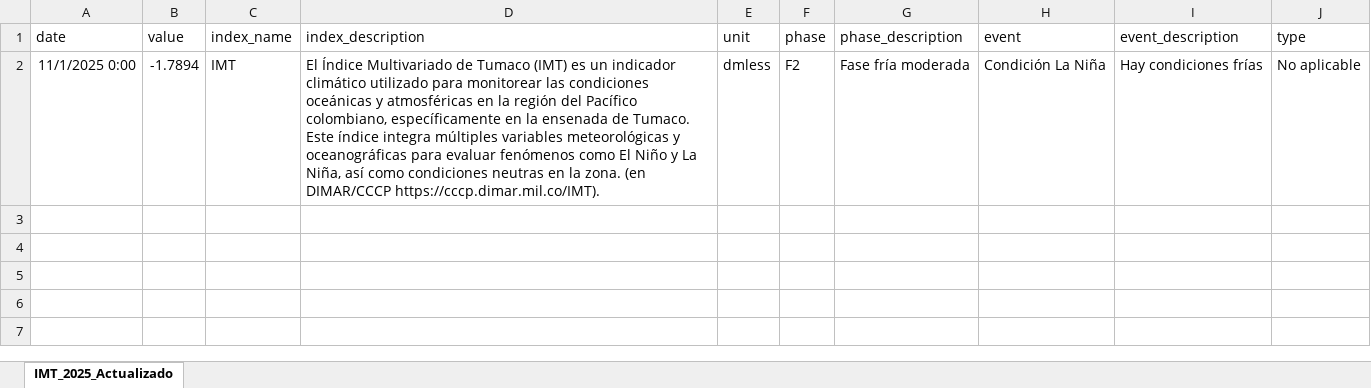
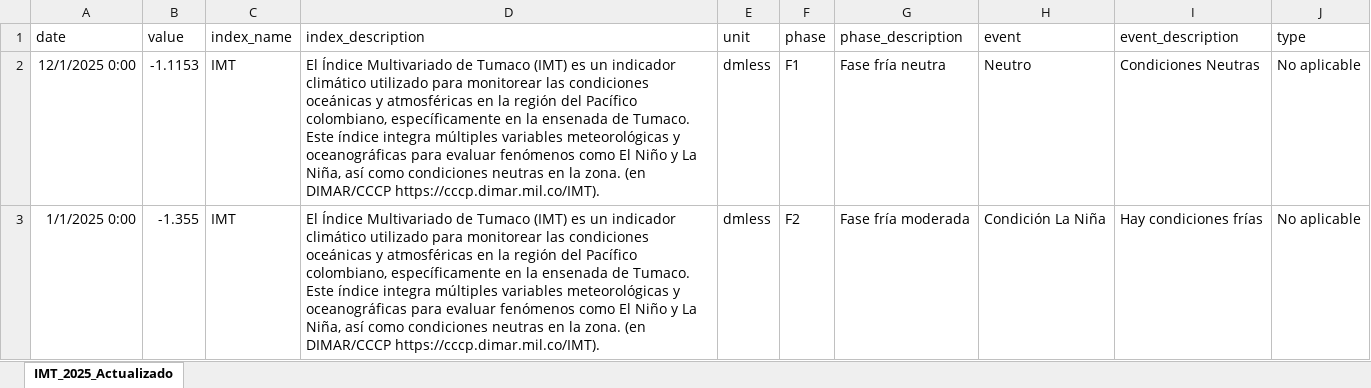
Before and after one commit to ChrisBermudezR/Indices_Climaticos, an Excel workbook: IMT/IMT_2025_Actualizado2.xlsx, sheet IMT_2025_Actualizado, drawn as a sheet; values as stored, in another font and other column widths than the file's, no borders; addresses are those after the commit; the diff names each change by its address in the sheet, - before the commit and + after, or states it on an @@ line.

```diff
--- a/IMT/IMT_2025_Actualizado2.xlsx (sheet IMT_2025_Actualizado)
+++ b/IMT/IMT_2025_Actualizado2.xlsx (sheet IMT_2025_Actualizado)
+row 2: 12/1/2025 0:00 | -1.1153 | IMT | El Índice Multivariado de Tumaco (IMT) es un indicador climático utilizado para monitorear las condiciones oceánicas y atmosféricas en la región del Pacífico colombiano, específicamente en la ensenada de Tumaco. Este índice integra múltiples variables meteorológicas y oceanográficas para evaluar fenómenos como El Niño y La Niña, así como condiciones neutras en la zona. (en DIMAR/CCCP https://cccp.dimar.mil.co/IMT). | dmless | F1 | Fase fría neutra | Neutro | Condiciones Neutras | No aplicable
-A3 (date): 11/1/2025 0:00
+A3 (date): 1/1/2025 0:00
-B3 (value): -1.7894
+B3 (value): -1.355
```
Also changed, not shown: output/exportados.xlsx, 30 other files.
